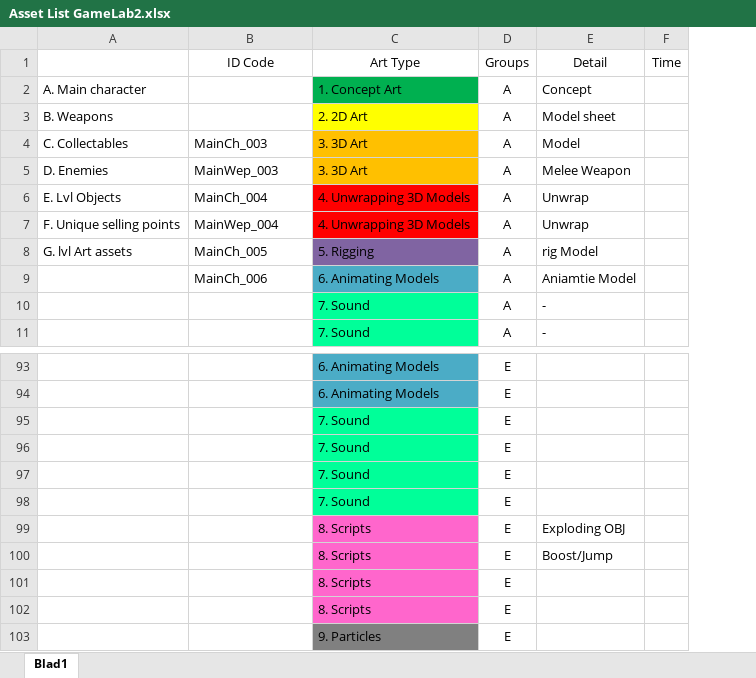
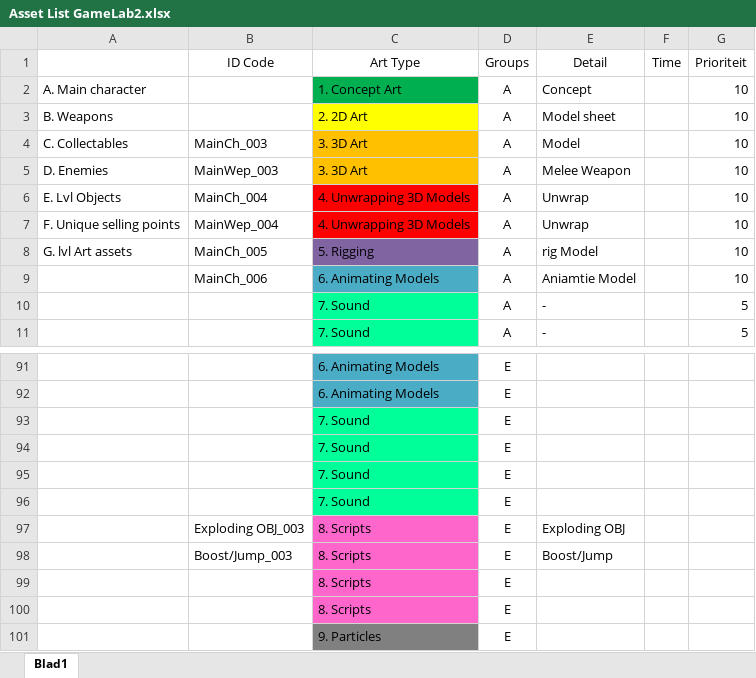
Before and after one commit to DanialVEVO/Gamelab2, an Excel workbook: Assetlist/Asset List GameLab2.xlsx, sheet Blad1, drawn as a sheet; only a part is shown, gaps mark what is left out; values as stored, in another font and other column widths than the file's, no borders; addresses are those after the commit; the diff covers the shown part only; the diff names each change by its address in the sheet, - before the commit and + after, or states it on an @@ line.

```diff
--- a/Assetlist/Asset List GameLab2.xlsx (sheet Blad1)
+++ b/Assetlist/Asset List GameLab2.xlsx (sheet Blad1)
+column G (Prioriteit), rows 2-11: 10 | 10 | 10 | 10 | 10 | 10 | 10 | 10 | 5 | 5
-B97 (ID Code): (empty)
+B97 (ID Code): Exploding OBJ_003
-B98 (ID Code): (empty)
+B98 (ID Code): Boost/Jump_003
```
Also changed, not shown: 9 added rows, 4 removed rows, 15 edited cells and cell formats elsewhere in this sheet, 1 other file.
